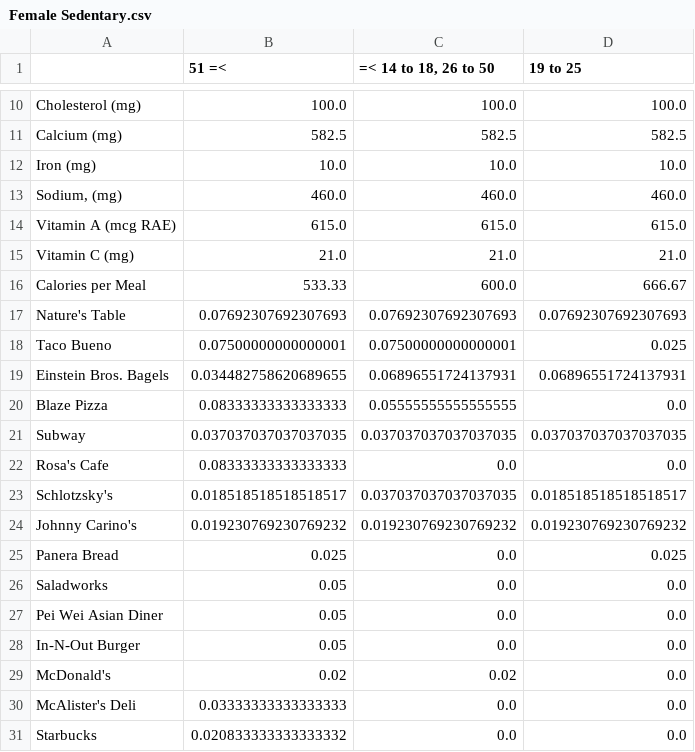
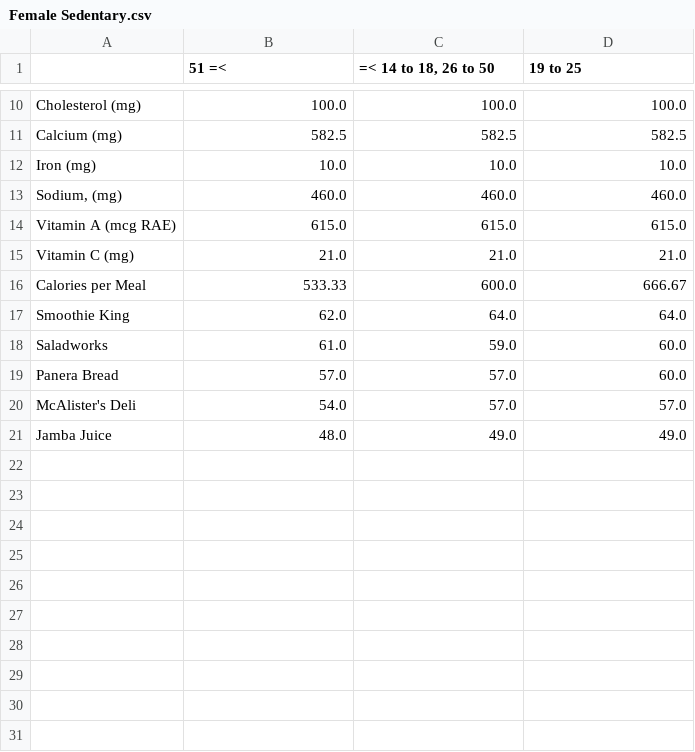
Before and after one commit to darrenluc93/Healthy-Restaurants, a CSV file: Jupyter Notebooks Data Analysis/Female Sedentary.csv, drawn as a sheet; only a part is shown, gaps mark what is left out.

```diff
--- a/Jupyter Notebooks Data Analysis/Female Sedentary.csv
+++ b/Jupyter Notebooks Data Analysis/Female Sedentary.csv
@@ -16,16 +16,6 @@ Vitamin C (mg),21.0,21.0,21.0
 Calories per Meal,533.33,600.0,666.67
-Nature's Table,0.07692307692307693,0.07692307692307693,0.07692307692307693
-Taco Bueno,0.07500000000000001,0.07500000000000001,0.025
-Einstein Bros. Bagels,0.034482758620689655,0.06896551724137931,0.06896551724137931
-Blaze Pizza,0.08333333333333333,0.05555555555555555,0.0
-Subway,0.037037037037037035,0.037037037037037035,0.037037037037037035
-Rosa's Cafe,0.08333333333333333,0.0,0.0
-Schlotzsky's,0.018518518518518517,0.037037037037037035,0.018518518518518517
-Johnny Carino's,0.019230769230769232,0.019230769230769232,0.019230769230769232
-Panera Bread,0.025,0.0,0.025
-Saladworks,0.05,0.0,0.0
-Pei Wei Asian Diner,0.05,0.0,0.0
-In-N-Out Burger,0.05,0.0,0.0
-McDonald's,0.02,0.02,0.0
-McAlister's Deli,0.03333333333333333,0.0,0.0
-Starbucks,0.020833333333333332,0.0,0.0
+Smoothie King,62.0,64.0,64.0
+Saladworks,61.0,59.0,60.0
+Panera Bread,57.0,57.0,60.0
+McAlister's Deli,54.0,57.0,57.0
+Jamba Juice,48.0,49.0,49.0
```
Also changed, not shown: Jupyter Notebooks Data Analysis/Female Active.csv, Jupyter Notebooks Data Analysis/Male Active.csv, 7 other files.
